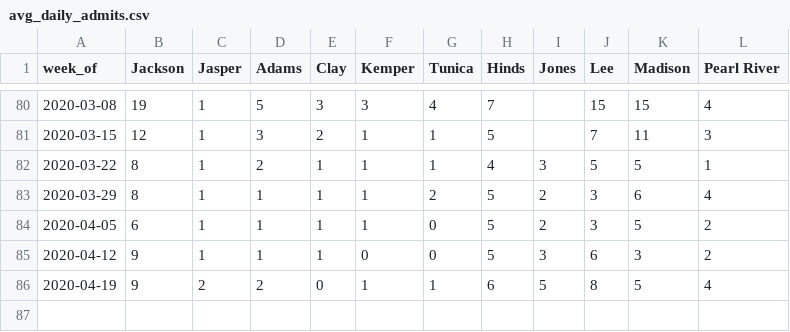
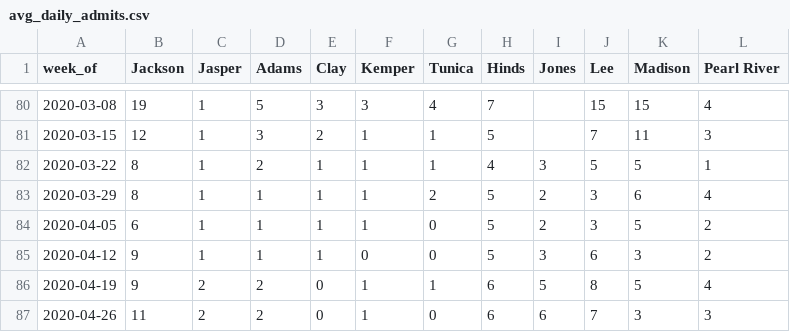
Before and after one commit to bfeldman89/jail_scrapers, a CSV file: output/avg_daily_admits.csv, drawn as a sheet; only a part is shown, gaps mark what is left out.

Commit message:
Update avg_daily_admits.csv

```diff
--- a/output/avg_daily_admits.csv
+++ b/output/avg_daily_admits.csv
@@ -86 +86,2 @@ week_of,Jackson,Jasper,Adams,Clay,Kemper,Tunica,Hinds,Jones,Lee,Madison,Pearl Ri
 2020-04-19,9,2,2,0,1,1,6,5,8,5,4
+2020-04-26,11,2,2,0,1,0,6,6,7,3,3
```
